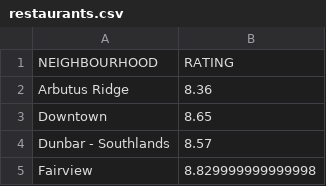
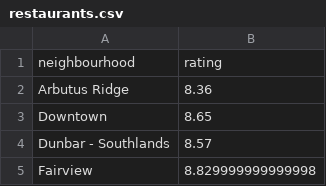
Before and after one commit to ksapru/nwHacks2021, a CSV file: server/datapull/restaurant/restaurants.csv, drawn as a sheet; only a part is shown.

```diff
--- a/server/datapull/restaurant/restaurants.csv
+++ b/server/datapull/restaurant/restaurants.csv
@@ -1,2 +1,2 @@
-NEIGHBOURHOOD,RATING
+neighbourhood,rating
 Arbutus Ridge,8.36
```
Also changed, not shown: 7 other files.
